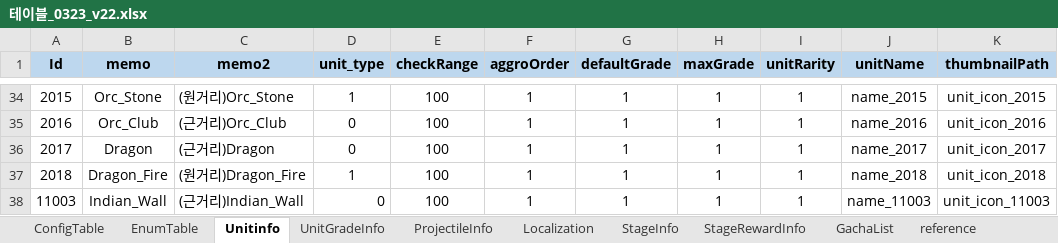
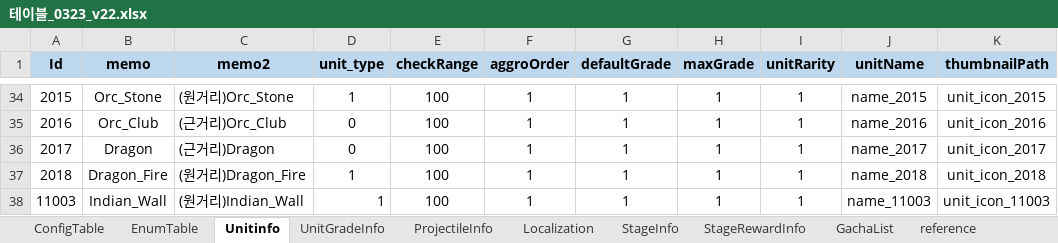
Before and after one commit to david0305mc/TowerDefense, an Excel workbook: ExcelToCSV/SrcFolder/테이블_0323_v22.xlsx, sheet Unitinfo, drawn as a sheet; only a part is shown, gaps mark what is left out; values as stored, in another font and other column widths than the file's, no borders; the diff names each change by its address in the sheet, - before the commit and + after, or states it on an @@ line.

```diff
--- a/ExcelToCSV/SrcFolder/테이블_0323_v22.xlsx (sheet Unitinfo)
+++ b/ExcelToCSV/SrcFolder/테이블_0323_v22.xlsx (sheet Unitinfo)
-C38 (memo2): (근거리)Indian_Wall
+C38 (memo2): (원거리)Indian_Wall
-D38 (unit_type): 0
+D38 (unit_type): 1
```
Also changed, not shown: sheet UnitGradeInfo, 3 other files.
